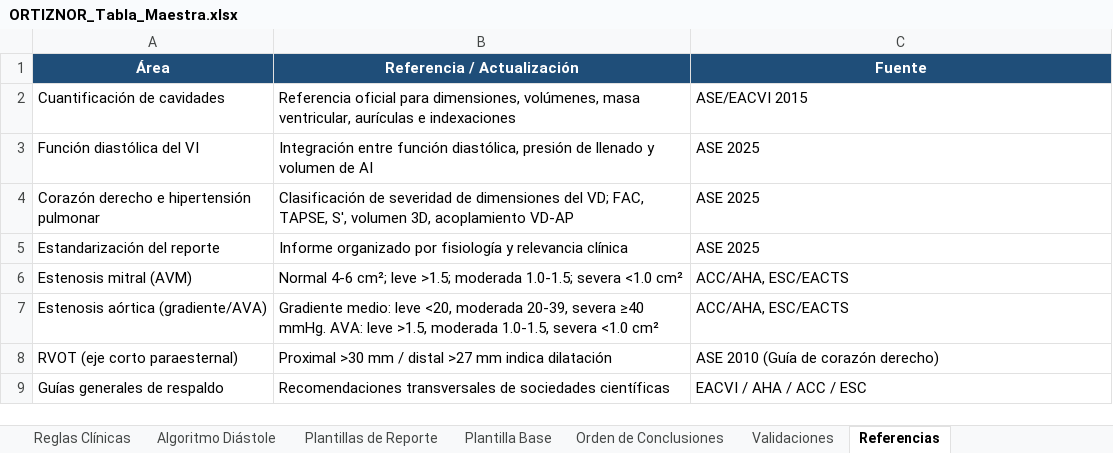
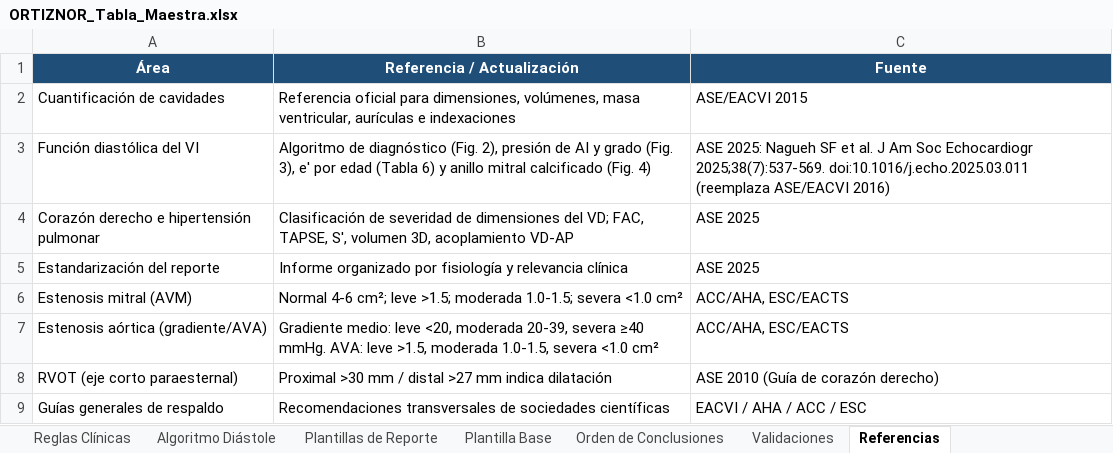
Before and after one commit to carlosalbertocardium/OrtizNor, an Excel workbook: ORTIZNOR_Tabla_Maestra.xlsx, sheet Referencias, drawn as a sheet; values as stored, in another font and other column widths than the file's, no borders; the diff names each change by its address in the sheet, - before the commit and + after, or states it on an @@ line.

```diff
--- a/ORTIZNOR_Tabla_Maestra.xlsx (sheet Referencias)
+++ b/ORTIZNOR_Tabla_Maestra.xlsx (sheet Referencias)
-B3 (Referencia / Actualización): Integración entre función diastólica, presión de llenado y volumen de AI
+B3 (Referencia / Actualización): Algoritmo de diagnóstico (Fig. 2), presión de AI y grado (Fig. 3), e' por edad (Tabla 6) y anillo mitral calcificado (Fig. 4)
-C3 (Fuente): ASE 2025
+C3 (Fuente): ASE 2025: Nagueh SF et al. J Am Soc Echocardiogr 2025;38(7):537-569. doi:10.1016/j.echo.2025.03.011 (reemplaza ASE/EACVI 2016)
```
Also changed, not shown: sheet Diccionario Maestro, sheet Algoritmo Diástole, 4 other files.
